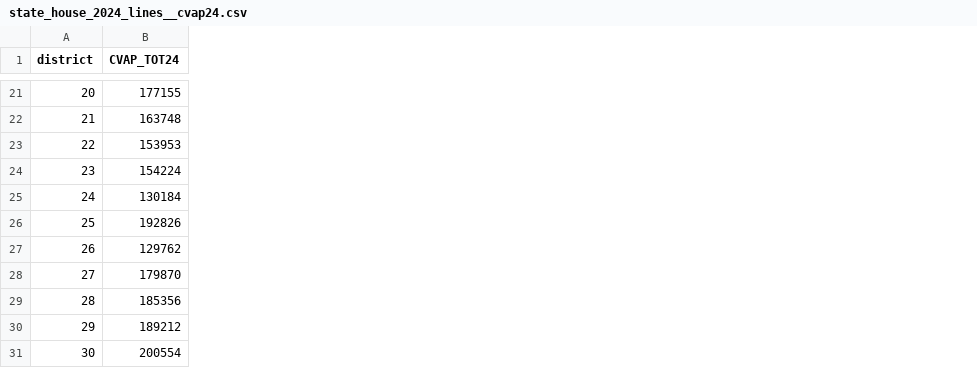
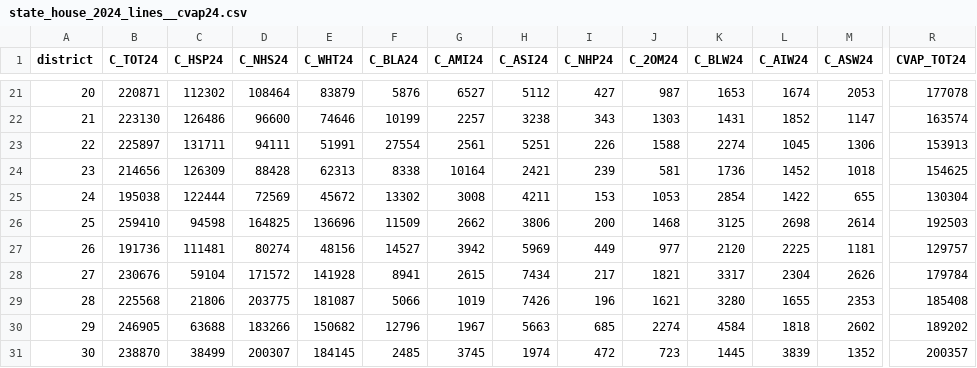
Before and after one commit to Tenjin25/AZElectionAtlas, a CSV file: Data/cvap_aggregates/state_house_2024_lines__cvap24.csv, drawn as a sheet; only a part is shown, gaps mark what is left out; addresses are those after the commit; the diff covers the shown part only; the diff names each change by its address in the sheet, - before the commit and + after, or states it on an @@ line.

Commit message:
Add plan-aware CVAP demographics

```diff
--- a/Data/cvap_aggregates/state_house_2024_lines__cvap24.csv
+++ b/Data/cvap_aggregates/state_house_2024_lines__cvap24.csv
+column B (C_TOT24), rows 21-31: 220871 | 223130 | 225897 | 214656 | 195038 | 259410 | 191736 | 230676 | 225568 | 246905 | 238870
+column C (C_HSP24), rows 21-31: 112302 | 126486 | 131711 | 126309 | 122444 | 94598 | 111481 | 59104 | 21806 | 63688 | 38499
+column D (C_NHS24), rows 21-31: 108464 | 96600 | 94111 | 88428 | 72569 | 164825 | 80274 | 171572 | 203775 | 183266 | 200307
+column E (C_WHT24), rows 21-31: 83879 | 74646 | 51991 | 62313 | 45672 | 136696 | 48156 | 141928 | 181087 | 150682 | 184145
+column F (C_BLA24), rows 21-31: 5876 | 10199 | 27554 | 8338 | 13302 | 11509 | 14527 | 8941 | 5066 | 12796 | 2485
+column G (C_AMI24), rows 21-31: 6527 | 2257 | 2561 | 10164 | 3008 | 2662 | 3942 | 2615 | 1019 | 1967 | 3745
+column H (C_ASI24), rows 21-31: 5112 | 3238 | 5251 | 2421 | 4211 | 3806 | 5969 | 7434 | 7426 | 5663 | 1974
+column I (C_NHP24), rows 21-31: 427 | 343 | 226 | 239 | 153 | 200 | 449 | 217 | 196 | 685 | 472
+column J (C_2OM24), rows 21-31: 987 | 1303 | 1588 | 581 | 1053 | 1468 | 977 | 1821 | 1621 | 2274 | 723
+column K (C_BLW24), rows 21-31: 1653 | 1431 | 2274 | 1736 | 2854 | 3125 | 2120 | 3317 | 3280 | 4584 | 1445
+column L (C_AIW24), rows 21-31: 1674 | 1852 | 1045 | 1452 | 1422 | 2698 | 2225 | 2304 | 1655 | 1818 | 3839
+column M (C_ASW24), rows 21-31: 2053 | 1147 | 1306 | 1018 | 655 | 2614 | 1181 | 2626 | 2353 | 2602 | 1352
-R21 (CVAP_TOT24): 177155
+R21 (CVAP_TOT24): 177078
-R22 (CVAP_TOT24): 163748
+R22 (CVAP_TOT24): 163574
-R23 (CVAP_TOT24): 153953
+R23 (CVAP_TOT24): 153913
-R24 (CVAP_TOT24): 154224
+R24 (CVAP_TOT24): 154625
-R25 (CVAP_TOT24): 130184
+R25 (CVAP_TOT24): 130304
-R26 (CVAP_TOT24): 192826
+R26 (CVAP_TOT24): 192503
-R27 (CVAP_TOT24): 129762
+R27 (CVAP_TOT24): 129757
-R28 (CVAP_TOT24): 179870
+R28 (CVAP_TOT24): 179784
-R29 (CVAP_TOT24): 185356
+R29 (CVAP_TOT24): 185408
-R30 (CVAP_TOT24): 189212
+R30 (CVAP_TOT24): 189202
-R31 (CVAP_TOT24): 200554
+R31 (CVAP_TOT24): 200357
```
Also changed, not shown: 19 added columns and 19 edited cells elsewhere in this file, Data/cvap_aggregates/state_senate_2024_lines__cvap24.csv, 6 other files.
